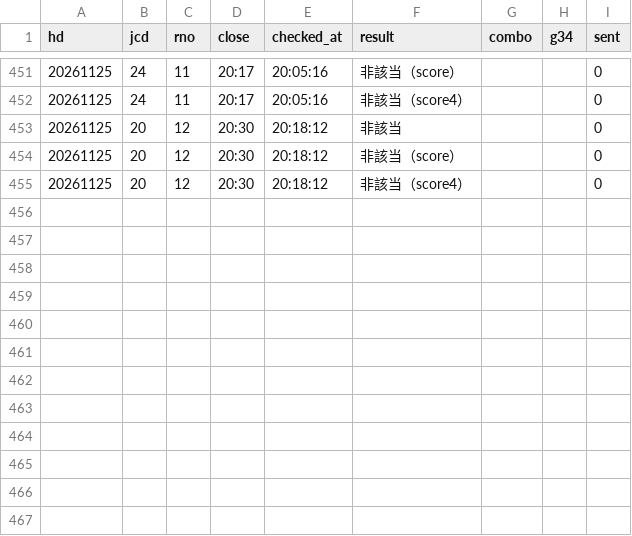
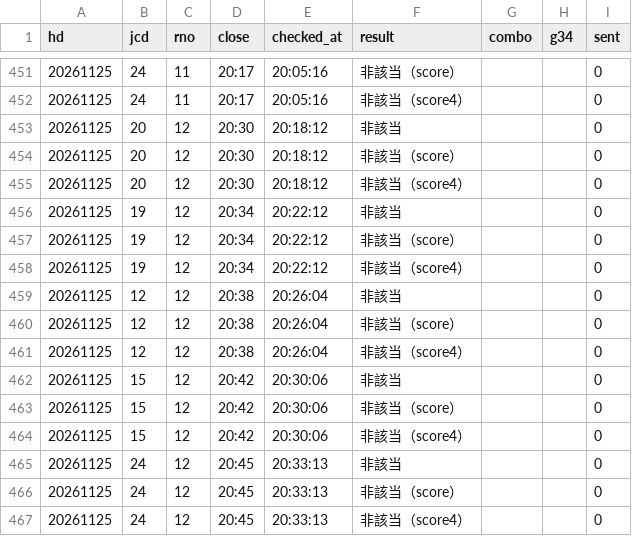
Before and after one commit to tatumibanno-arch/verbose-engine, a CSV file: data/live/log/20261125_s0_lapone.csv, drawn as a sheet; only a part is shown, gaps mark what is left out.

```diff
--- a/data/live/log/20261125_s0_lapone.csv
+++ b/data/live/log/20261125_s0_lapone.csv
@@ -455 +455,13 @@ hd,jcd,rno,close,checked_at,result,combo,g34,sent
 20261125,20,12,20:30,20:18:12,非該当（score4）,,,0
+20261125,19,12,20:34,20:22:12,非該当,,,0
+20261125,19,12,20:34,20:22:12,非該当（score）,,,0
+20261125,19,12,20:34,20:22:12,非該当（score4）,,,0
+20261125,12,12,20:38,20:26:04,非該当,,,0
+20261125,12,12,20:38,20:26:04,非該当（score）,,,0
+20261125,12,12,20:38,20:26:04,非該当（score4）,,,0
+20261125,15,12,20:42,20:30:06,非該当,,,0
+20261125,15,12,20:42,20:30:06,非該当（score）,,,0
+20261125,15,12,20:42,20:30:06,非該当（score4）,,,0
+20261125,24,12,20:45,20:33:13,非該当,,,0
+20261125,24,12,20:45,20:33:13,非該当（score）,,,0
+20261125,24,12,20:45,20:33:13,非該当（score4）,,,0
```
Also changed, not shown: data/live/log/20261125_s0.csv, data/live/log/20261125_s0_oriten.csv, 3 other files.
